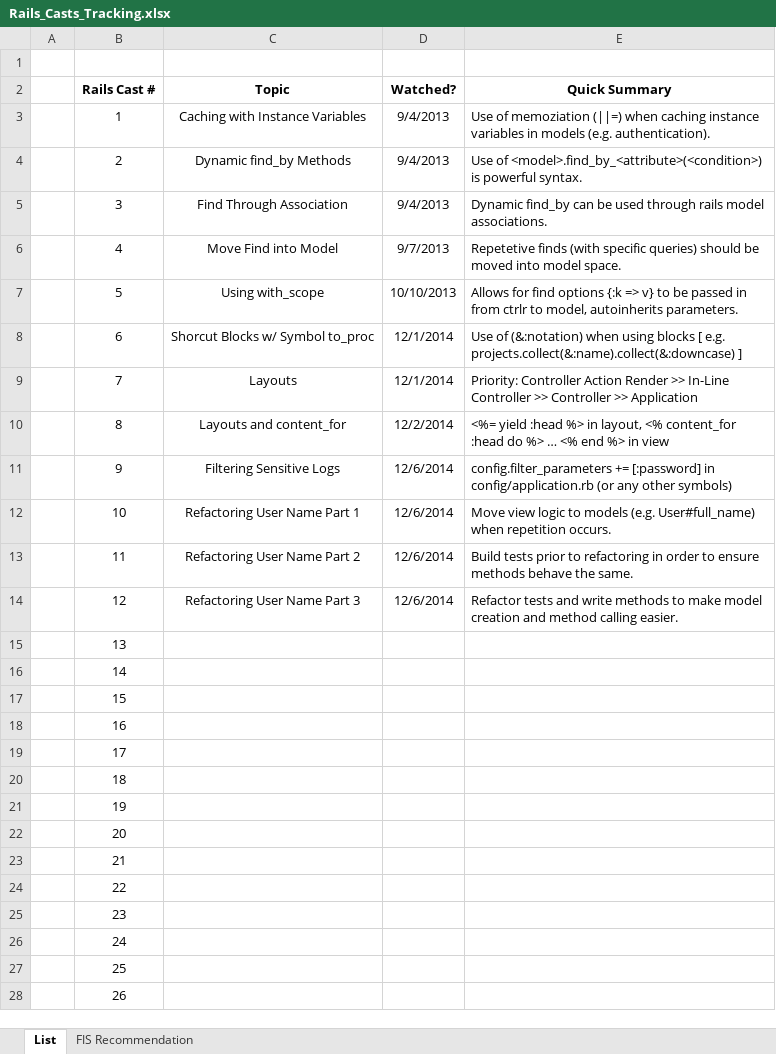
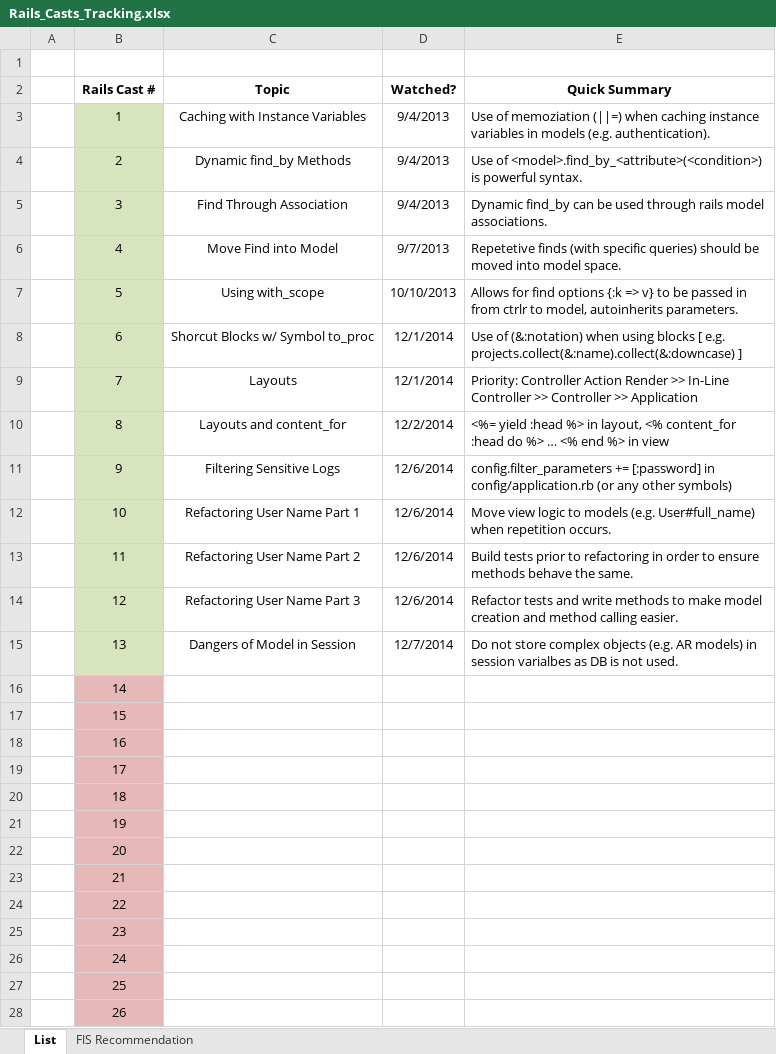
Before and after one commit to CarlosPlusPlus/_Learn-To-Code-Ruby_Rails, an Excel workbook: Rails_Casts_Tracking.xlsx, sheet List, drawn as a sheet; only a part is shown; values as stored, in another font and other column widths than the file's, no borders; the diff covers the shown part only; the diff names each change by its address in the sheet, - before the commit and + after, or states it on an @@ line.

Commit message:
Watches RailsCasts Episode(s) 013.

```diff
--- a/Rails_Casts_Tracking.xlsx (sheet List)
+++ b/Rails_Casts_Tracking.xlsx (sheet List)
-B3:B15 fill: none
+B3:B15 fill: #D7E4BD
-C15 (Topic): (empty)
+C15 (Topic): Dangers of Model in Session
-D15 (Watched?): (empty)
+D15 (Watched?): 12/7/2014
-E15 (Quick Summary): (empty)
+E15 (Quick Summary): Do not store complex objects (e.g. AR models) in session varialbes as DB is not used.
-B16:B28 fill: none
+B16:B28 fill: #E6B9B8
```
Also changed, not shown: cell formats elsewhere in this sheet.
